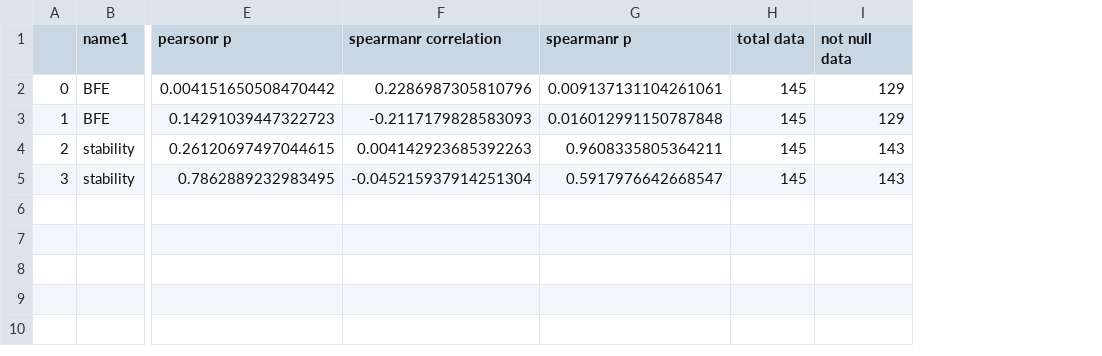
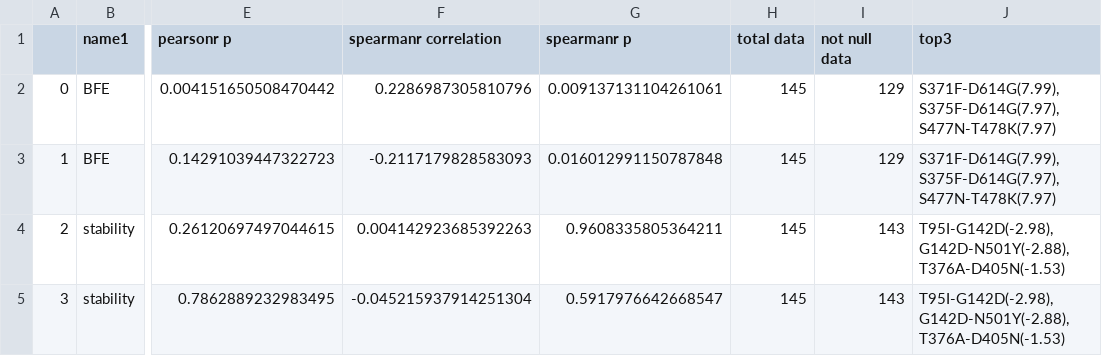
Before and after one commit to XDcat/PCCN, a CSV file: data/procon/combine_with_other_tools - co - correlation.csv, drawn as a sheet; only a part is shown, gaps mark what is left out; the diff names each change by its address in the sheet, - before the commit and + after, or states it on an @@ line.

```diff
--- a/data/procon/combine_with_other_tools - co - correlation.csv
+++ b/data/procon/combine_with_other_tools - co - correlation.csv
+column J (top3), rows 2-5: S371F-D614G(7.99),S375F-D614G(7.97),S477N-T478K(7.97) | S371F-D614G(7.99),S375F-D614G(7.97),S477N-T478K(7.97) | T95I-G142D(-2.98),G142D-N501Y(-2.88),T376A-D405N(-1.53) | T95I-G142D(-2.98),G142D-N501Y(-2.88),T376A-D405N(-1.53)
```
Also changed, not shown: data/procon/combine_with_other_tools - parse.csv, data/procon/combine_with_other_tools - single - correlation.csv, 17 other files.
